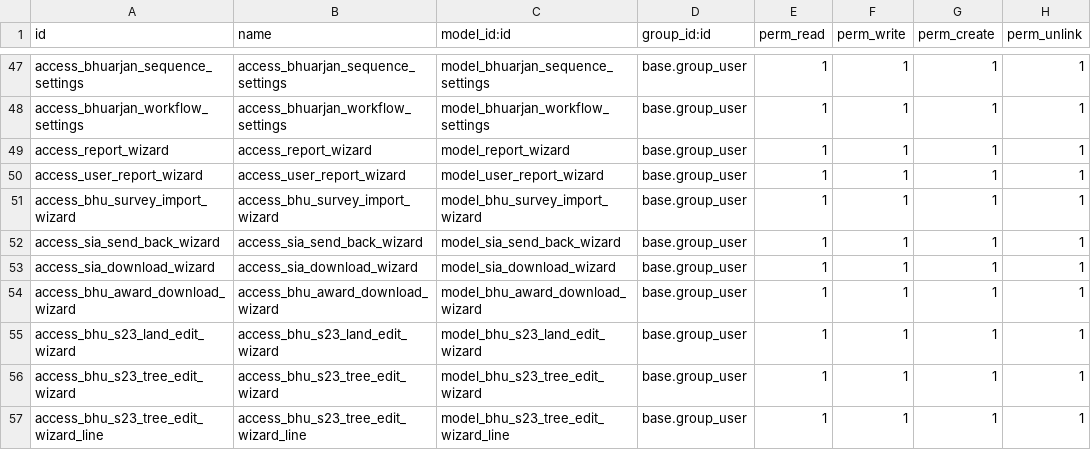
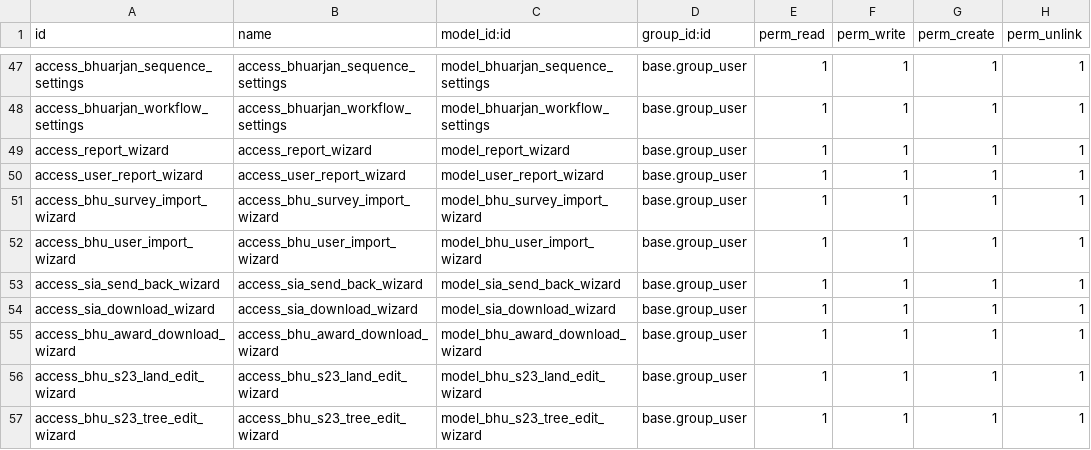
Before and after one commit to saurabhipro/bhukhadan_addons, a CSV file: bhukhadan_core/security/ir.model.access.csv, drawn as a sheet; only a part is shown, gaps mark what is left out; the shorter side is filled out with more unchanged rows.

Commit message:
[IMP]-user import

```diff
--- a/bhukhadan_core/security/ir.model.access.csv
+++ b/bhukhadan_core/security/ir.model.access.csv
@@ -51,2 +51,3 @@ access_user_report_wizard,access_user_report_wizard,model_user_report_wizard,bas
 access_bhu_survey_import_wizard,access_bhu_survey_import_wizard,model_bhu_survey_import_wizard,base.group_user,1,1,1,1
+access_bhu_user_import_wizard,access_bhu_user_import_wizard,model_bhu_user_import_wizard,base.group_user,1,1,1,1
 access_sia_send_back_wizard,access_sia_send_back_wizard,model_sia_send_back_wizard,base.group_user,1,1,1,1
```
Also changed, not shown: 5 other files.
